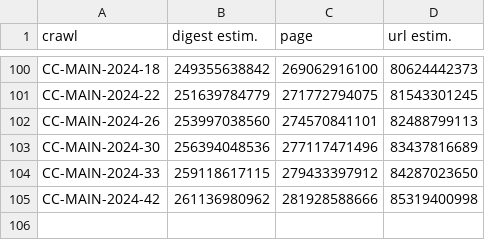
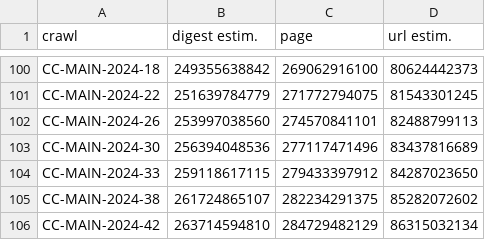
Before and after one commit to commoncrawl/cc-crawl-statistics, a CSV file: plots/crawlsize/cumulative.csv, drawn as a sheet; only a part is shown, gaps mark what is left out.

```diff
--- a/plots/crawlsize/cumulative.csv
+++ b/plots/crawlsize/cumulative.csv
@@ -104,2 +104,3 @@ CC-MAIN-2024-30,256394048536,277117471496,83437816689
 CC-MAIN-2024-33,259118617115,279433397912,84287023650
-CC-MAIN-2024-42,261136980962,281928588666,85319400998
+CC-MAIN-2024-38,261724865107,282234291375,85282072602
+CC-MAIN-2024-42,263714594810,284729482129,86315032134
```
Also changed, not shown: plots/charsets.csv, plots/crawlsize/url_last_n_crawls.csv, 27 other files.
